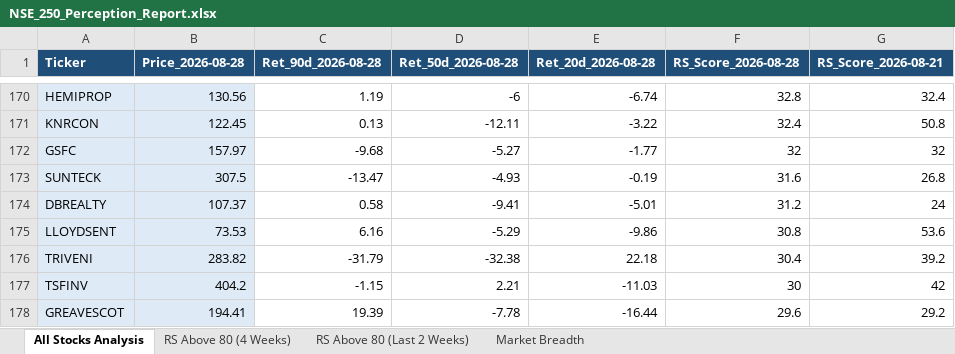
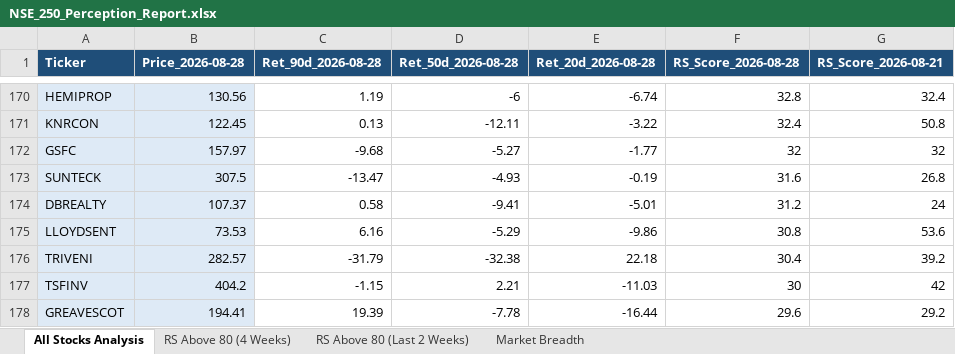
Before and after one commit to nikunj2021/RS3M, an Excel workbook: Report/RSReport/NSE_250_Perception_Report.xlsx, sheet All Stocks Analysis, drawn as a sheet; only a part is shown, gaps mark what is left out; values as stored, in another font and other column widths than the file's, no borders; conditional formats not drawn; the diff names each change by its address in the sheet, - before the commit and + after, or states it on an @@ line.

```diff
--- a/Report/RSReport/NSE_250_Perception_Report.xlsx (sheet All Stocks Analysis)
+++ b/Report/RSReport/NSE_250_Perception_Report.xlsx (sheet All Stocks Analysis)
-B176 (Price_2026-08-28): 283.82
+B176 (Price_2026-08-28): 282.57
```
Also changed, not shown: sheet Market Breadth, Report/RSReport/NSE_500_Perception_Report.xlsx, Report/RSReport/NSE_50_Perception_Report.xlsx.
